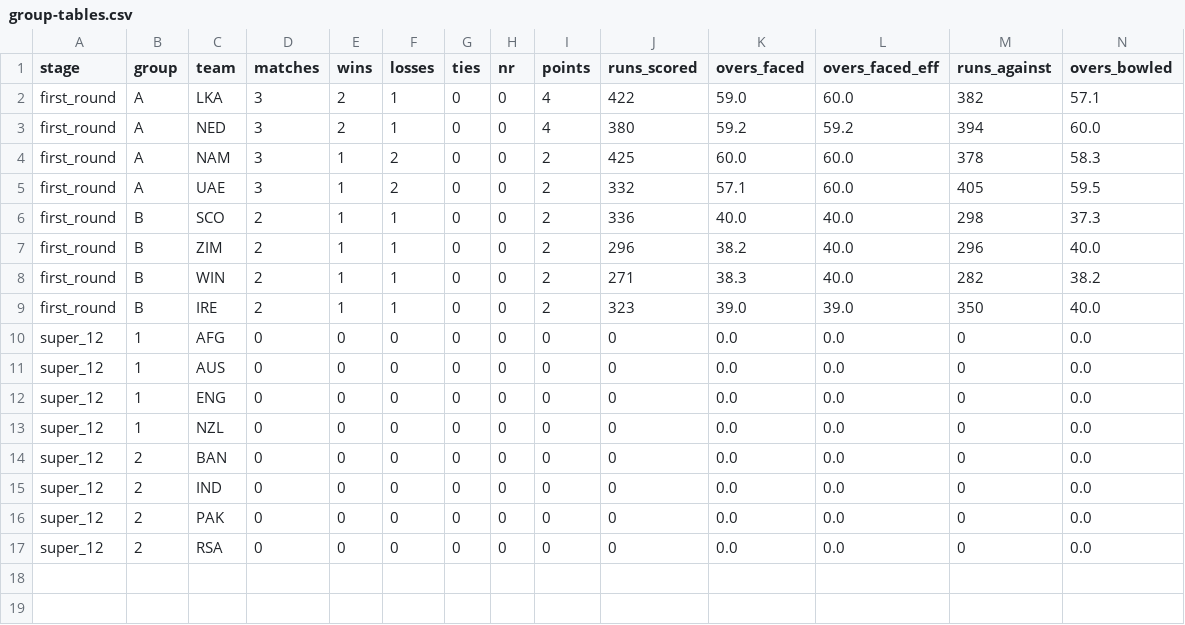
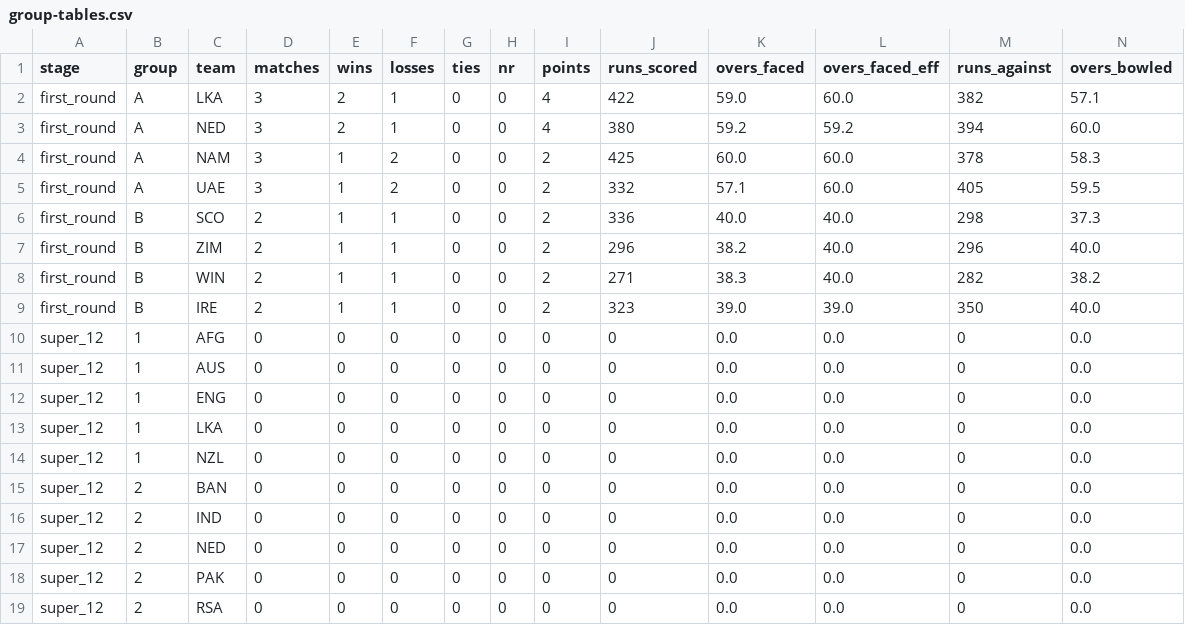
Before and after one commit to ADBond/cricket-competition, a CSV file: competitions/mens_t20_world_cup_2022/data/generated/group-tables.csv, drawn as a sheet; only a part is shown; rows hold the shown columns only; the diff names each change by its address in the sheet, - before the commit and + after, or states it on an @@ line.

Commit message:
Auto-generate outputs (from db23fac - 20-10-2022 20:16)

```diff
--- a/competitions/mens_t20_world_cup_2022/data/generated/group-tables.csv
+++ b/competitions/mens_t20_world_cup_2022/data/generated/group-tables.csv
+row 13: super_12 | 1 | LKA | 0 | 0 | 0 | 0 | 0 | 0 | 0 | 0.0 | 0.0 | 0 | 0.0
+row 17: super_12 | 2 | NED | 0 | 0 | 0 | 0 | 0 | 0 | 0 | 0.0 | 0.0 | 0 | 0.0
```
